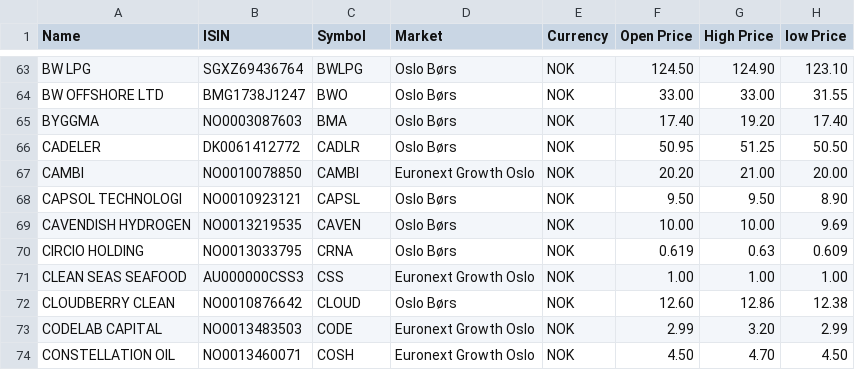
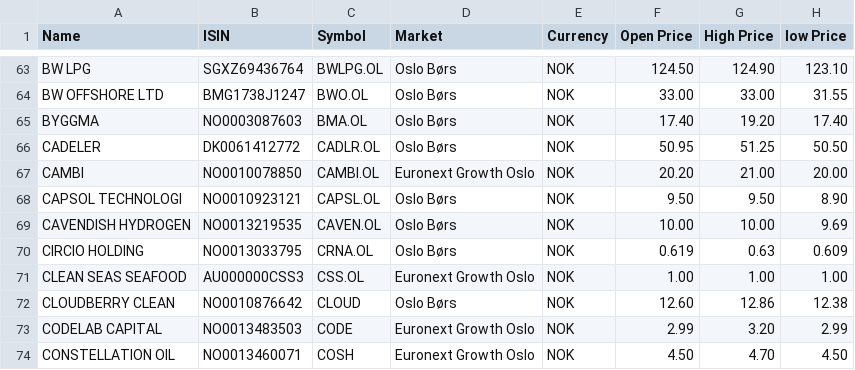
Before and after one commit to paalh72/aksjescreener, a CSV file: oslo_bors_tickers.csv, drawn as a sheet; only a part is shown, gaps mark what is left out; the diff covers the shown part only; the diff names each change by its address in the sheet, - before the commit and + after, or states it on an @@ line.

```diff
--- a/oslo_bors_tickers.csv
+++ b/oslo_bors_tickers.csv
-C63 (Symbol): BWLPG
+C63 (Symbol): BWLPG.OL
-C64 (Symbol): BWO
+C64 (Symbol): BWO.OL
-C65 (Symbol): BMA
+C65 (Symbol): BMA.OL
-C66 (Symbol): CADLR
+C66 (Symbol): CADLR.OL
-C67 (Symbol): CAMBI
+C67 (Symbol): CAMBI.OL
-C68 (Symbol): CAPSL
+C68 (Symbol): CAPSL.OL
-C69 (Symbol): CAVEN
+C69 (Symbol): CAVEN.OL
-C70 (Symbol): CRNA
+C70 (Symbol): CRNA.OL
-C71 (Symbol): CSS
+C71 (Symbol): CSS.OL
```
Also changed, not shown: 54 edited cells elsewhere in this file.
